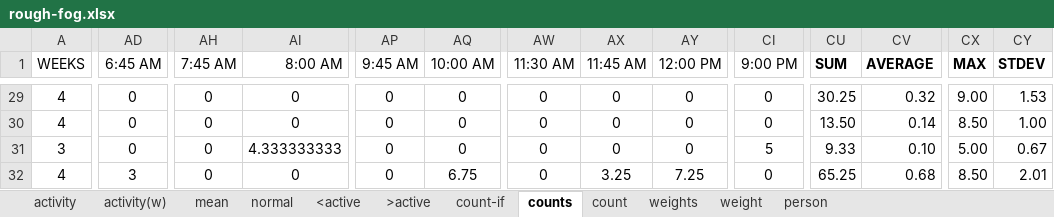
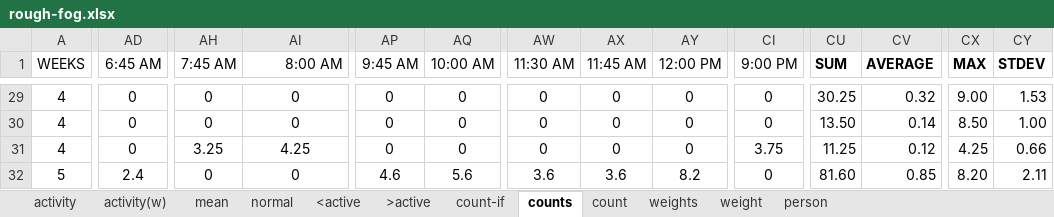
Before and after one commit to dcmartin/age-at-home, an Excel workbook: public/data/rough-fog.xlsx, sheet counts, drawn as a sheet; only a part is shown, gaps mark what is left out; values as stored, in another font and other column widths than the file's, no borders; charts and pictures not drawn; the diff covers the shown part only; the diff names each change by its address in the sheet, - before the commit and + after, or states it on an @@ line.

```diff
--- a/public/data/rough-fog.xlsx (sheet counts)
+++ b/public/data/rough-fog.xlsx (sheet counts)
-A31 (WEEKS): 3
+A31 (WEEKS): 4
-AH31 (7:45 AM): 0
+AH31 (7:45 AM): 3.25
-AI31 (8:00 AM): 4.333333333
+AI31 (8:00 AM): 4.25
-CI31 (9:00 PM): 5
+CI31 (9:00 PM): 3.75
-CU31 (SUM): 9.33
+CU31 (SUM): 11.25
-CV31 (AVERAGE): 0.10
+CV31 (AVERAGE): 0.12
-CX31 (MAX): 5.00
+CX31 (MAX): 4.25
-CY31 (STDEV): 0.67
+CY31 (STDEV): 0.66
-A32 (WEEKS): 4
+A32 (WEEKS): 5
-AD32 (6:45 AM): 3
+AD32 (6:45 AM): 2.4
-AP32 (9:45 AM): 0
+AP32 (9:45 AM): 4.6
-AQ32 (10:00 AM): 6.75
+AQ32 (10:00 AM): 5.6
-AW32 (11:30 AM): 0
+AW32 (11:30 AM): 3.6
-AX32 (11:45 AM): 3.25
+AX32 (11:45 AM): 3.6
-AY32 (12:00 PM): 7.25
+AY32 (12:00 PM): 8.2
-CU32 (SUM): 65.25
+CU32 (SUM): 81.60
-CV32 (AVERAGE): 0.68
+CV32 (AVERAGE): 0.85
-CX32 (MAX): 8.50
+CX32 (MAX): 8.20
-CY32 (STDEV): 2.01
+CY32 (STDEV): 2.11
```
Also changed, not shown: 6 added rows, 6 removed rows and 495 edited cells elsewhere in this sheet, sheet weights, sheet person, sheet weight, sheet count, formulas that keep their value, charts or pictures, 11 other files.
